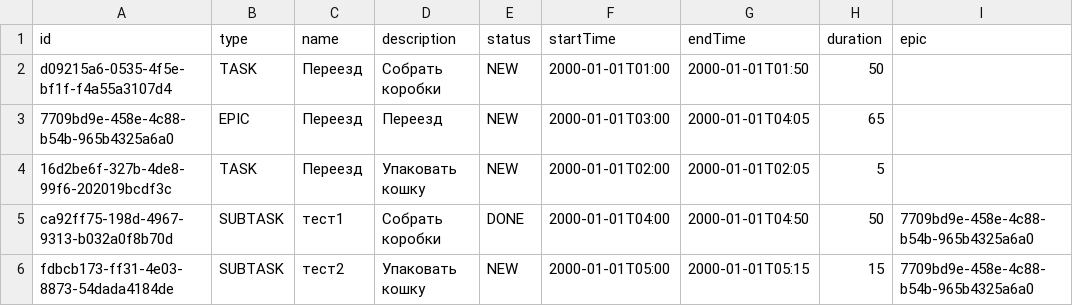
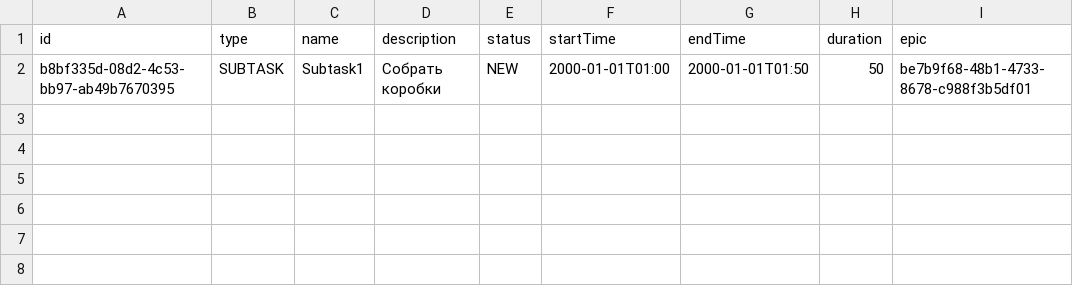
Before and after one commit to dmt-100/java-sprint7-hw, a CSV file: out/production/Sprint 7/main/java/resources/taskSaves.csv, drawn as a sheet.

Commit message:
crossing time test

```diff
--- a/out/production/Sprint 7/main/java/resources/taskSaves.csv
+++ b/out/production/Sprint 7/main/java/resources/taskSaves.csv
@@ -1,6 +1,2 @@
 id,type,name,description,status,startTime,endTime,duration,epic
-d09215a6-0535-4f5e-bf1f-f4a55a3107d4,TASK,Переезд,Собрать коробки,NEW,2000-01-01T01:00,2000-01-01T01:50,50,
-7709bd9e-458e-4c88-b54b-965b4325a6a0,EPIC,Переезд,Переезд,NEW,2000-01-01T03:00,2000-01-01T04:05,65
-16d2be6f-327b-4de8-99f6-202019bcdf3c,TASK,Переезд,Упаковать кошку,NEW,2000-01-01T02:00,2000-01-01T02:05,5,
-ca92ff75-198d-4967-9313-b032a0f8b70d,SUBTASK,тест1,Собрать коробки,DONE,2000-01-01T04:00,2000-01-01T04:50,50,7709bd9e-458e-4c88-b54b-965b4325a6a0
-fdbcb173-ff31-4e03-8873-54dada4184de,SUBTASK,тест2,Упаковать кошку,NEW,2000-01-01T05:00,2000-01-01T05:15,15,7709bd9e-458e-4c88-b54b-965b4325a6a0
+b8bf335d-08d2-4c53-bb97-ab49b7670395,SUBTASK,Subtask1,Собрать коробки,NEW,2000-01-01T01:00,2000-01-01T01:50,50,be7b9f68-48b1-4733-8678-c988f3b5df01
```
Also changed, not shown: 7 other files.
